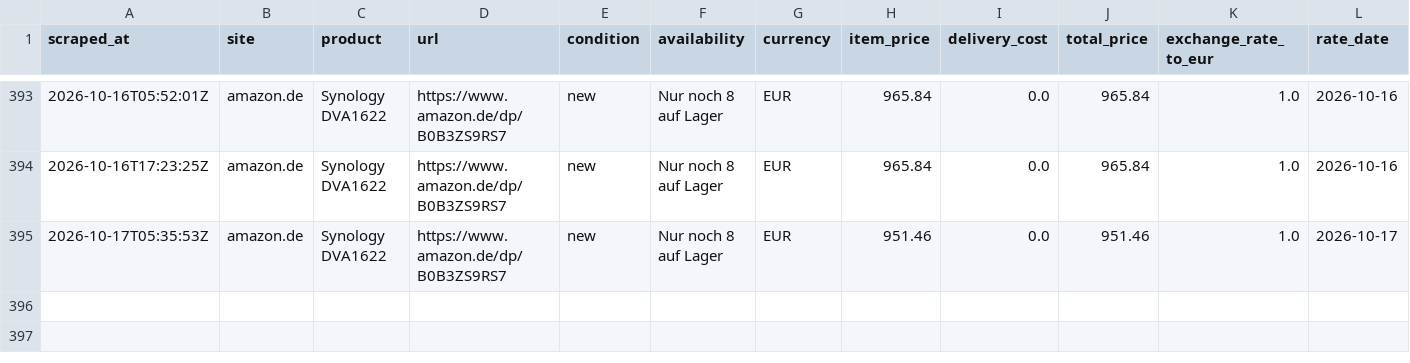
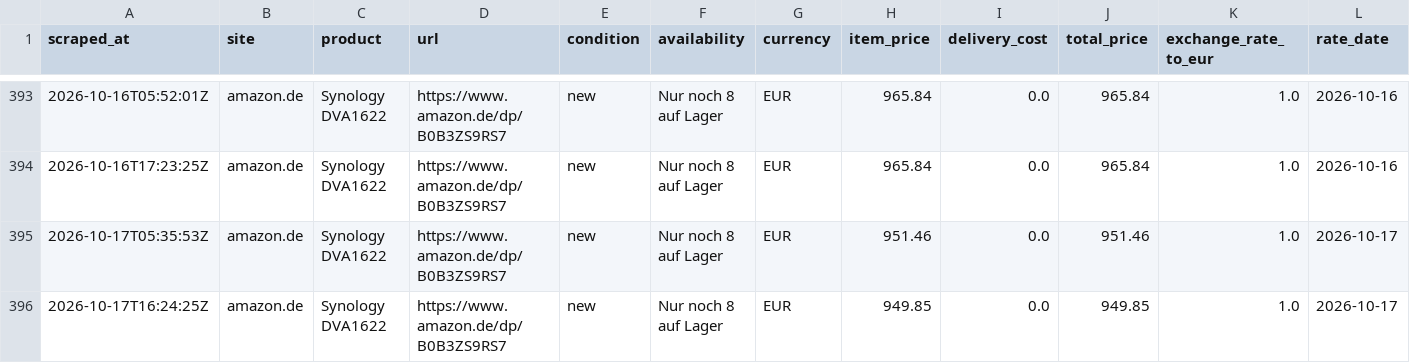
Before and after one commit to matthew-panayiotou/claude-code-web-2, a CSV file: data/synology_price_history.csv, drawn as a sheet; only a part is shown, gaps mark what is left out; rows hold the shown columns only; the diff names each change by its address in the sheet, - before the commit and + after, or states it on an @@ line.

```diff
--- a/data/synology_price_history.csv
+++ b/data/synology_price_history.csv
+row 396: 2026-10-17T16:24:25Z | amazon.de | Synology DVA1622 | https://www.amazon.de/dp/B0B3ZS9RS7 | new | Nur noch 8 auf Lager | EUR | 949.85 | 0.0 | 949.85 | 1.0 | 2026-10-17
```
Also changed, not shown: 1 other file.
